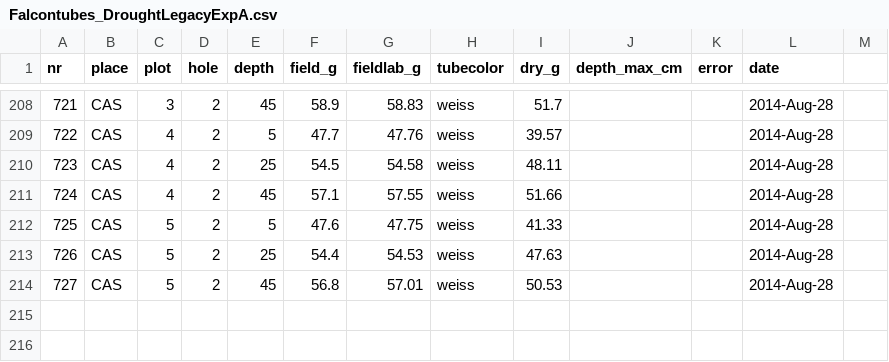
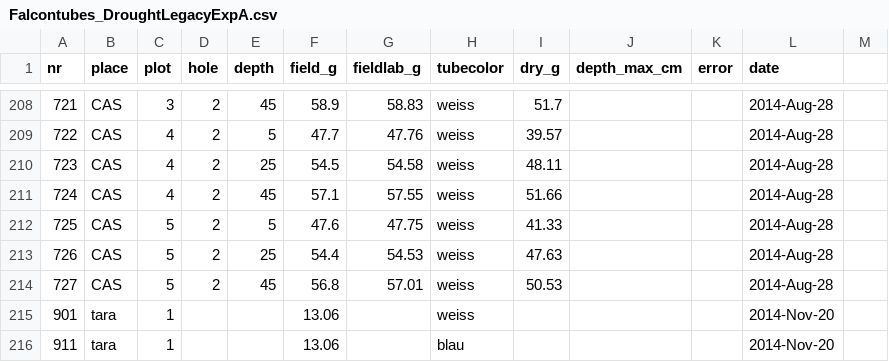
Before and after one commit to martinzbinden/droughtlegacy, a CSV file: data/a/soil/falcontubes/Falcontubes_DroughtLegacyExpA.csv, drawn as a sheet; only a part is shown, gaps mark what is left out.

Commit message:
added falcon tubes tara

```diff
--- a/data/a/soil/falcontubes/Falcontubes_DroughtLegacyExpA.csv
+++ b/data/a/soil/falcontubes/Falcontubes_DroughtLegacyExpA.csv
@@ -214 +214,3 @@ nr,place,plot,hole,depth,field_g,fieldlab_g,tubecolor,dry_g,depth_max_cm,error,d
 727,CAS,5,2,45,56.8,57.01,weiss,50.53,,,2014-Aug-28,
+901,tara,1,,,13.06,,weiss,,,,2014-Nov-20,
+911,tara,1,,,13.06,,blau,,,,2014-Nov-20,
```
Also changed, not shown: 3 other files.
